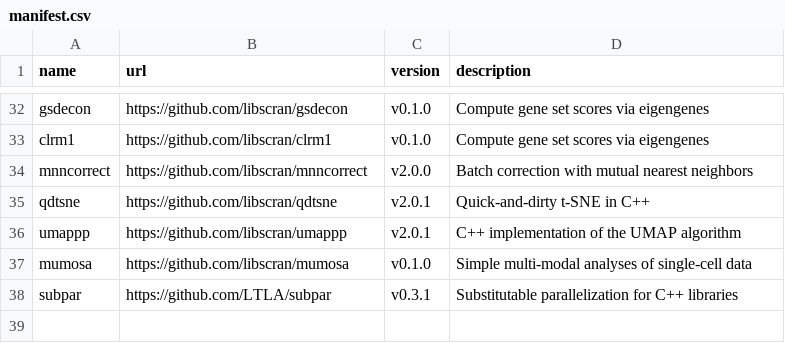
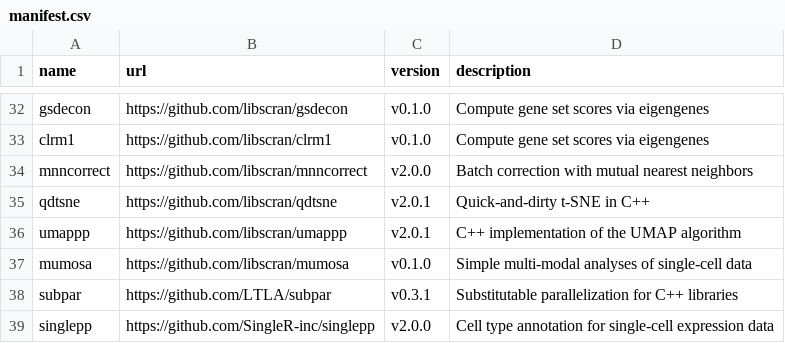
Before and after one commit to bioc/assorthead, a CSV file: inst/manifest.csv, drawn as a sheet; only a part is shown, gaps mark what is left out.

Commit message:
Vendored in the singlepp library.

```diff
--- a/inst/manifest.csv
+++ b/inst/manifest.csv
@@ -38 +38,2 @@ mumosa,https://github.com/libscran/mumosa,v0.1.0,"Simple multi-modal analyses of
 subpar,https://github.com/LTLA/subpar,v0.3.1,"Substitutable parallelization for C++ libraries"
+singlepp,https://github.com/SingleR-inc/singlepp,v2.0.0,"Cell type annotation for single-cell expression data"
```
Also changed, not shown: 20 other files.
